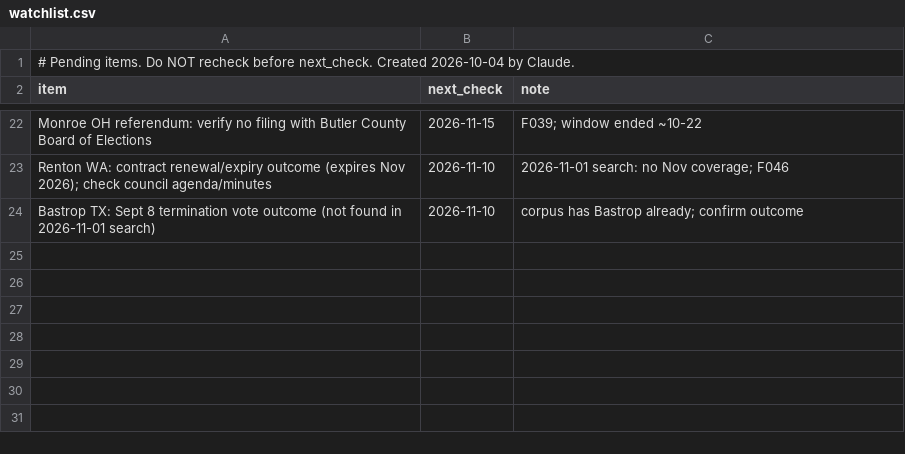
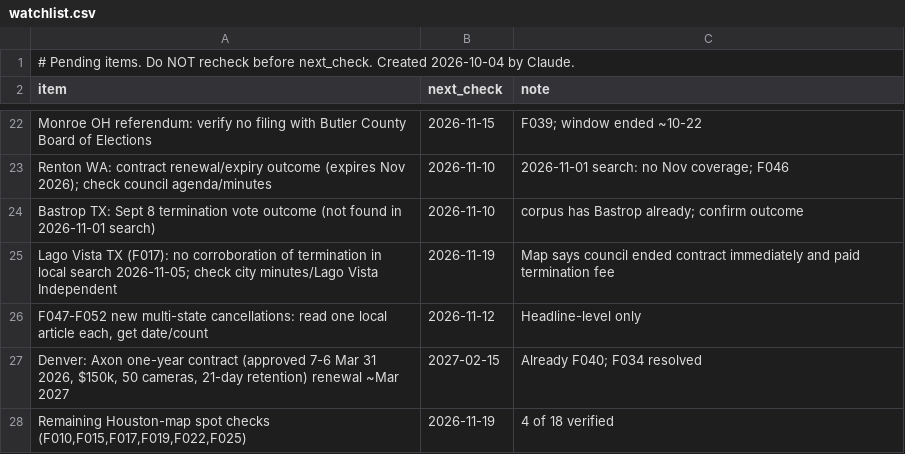
Before and after one commit to brittonleggett/research-threads-cloud, a CSV file: FLOCK_CAMERAS_PAPER/04_DATA/watchlist.csv, drawn as a sheet; only a part is shown, gaps mark what is left out; the diff names each change by its address in the sheet, - before the commit and + after, or states it on an @@ line.

```diff
--- a/FLOCK_CAMERAS_PAPER/04_DATA/watchlist.csv
+++ b/FLOCK_CAMERAS_PAPER/04_DATA/watchlist.csv
+row 25: Lago Vista TX (F017): no corroboration of termination in local search 2026-11-05; check city minutes/Lago Vista Independent | 2026-11-19 | Map says council ended contract immediately and paid termination fee
+row 26: F047-F052 new multi-state cancellations: read one local article each, get date/count | 2026-11-12 | Headline-level only
+row 27: Denver: Axon one-year contract (approved 7-6 Mar 31 2026, $150k, 50 cameras, 21-day retention) renewal ~Mar 2027 | 2027-02-15 | Already F040; F034 resolved
+row 28: Remaining Houston-map spot checks (F010,F015,F017,F019,F022,F025) | 2026-11-19 | 4 of 18 verified
```
Also changed, not shown: FLOCK_CAMERAS_PAPER/04_DATA/candidate_leads.csv, 3 other files.
